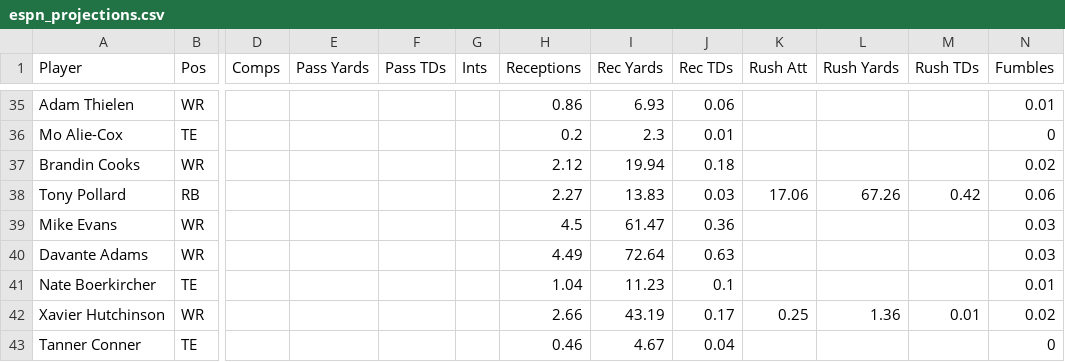
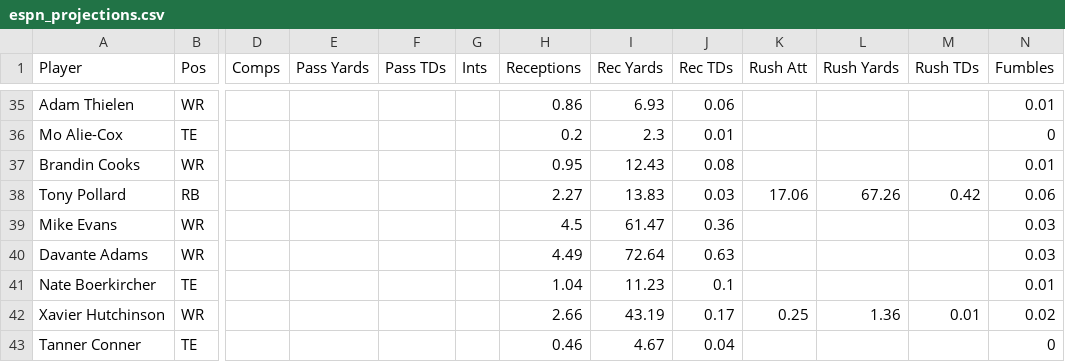
Before and after one commit to Louieza23/wwo_data, a CSV file: espn_projections.csv, drawn as a sheet; only a part is shown, gaps mark what is left out; the diff names each change by its address in the sheet, - before the commit and + after, or states it on an @@ line.

```diff
--- a/espn_projections.csv
+++ b/espn_projections.csv
-H37 (Receptions): 2.12
+H37 (Receptions): 0.95
-I37 (Rec Yards): 19.94
+I37 (Rec Yards): 12.43
-J37 (Rec TDs): 0.18
+J37 (Rec TDs): 0.08
-N37 (Fumbles): 0.02
+N37 (Fumbles): 0.01
```
